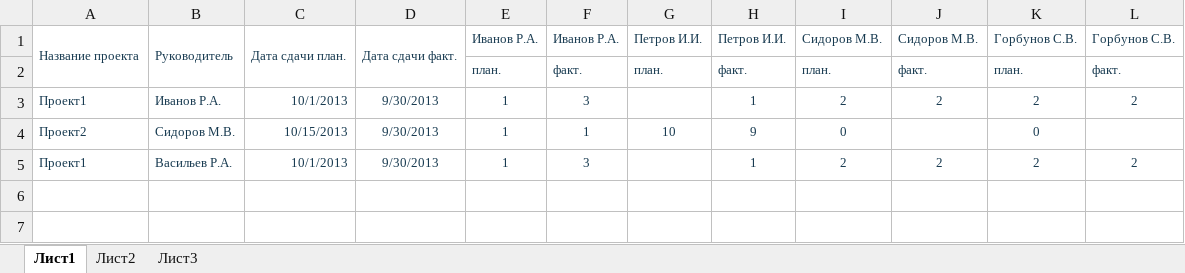
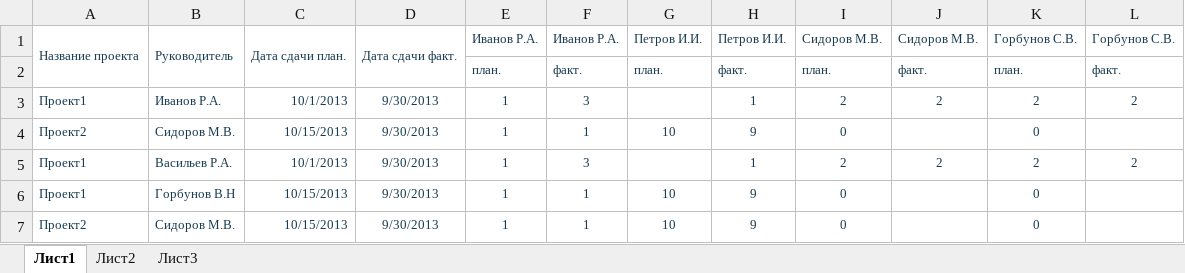
Before and after one commit to kmv1712/Python-and-Exel, an Excel workbook: Test_task_for_Tenzor/staff_efficiency/project_five.xlsx, sheet Лист1, drawn as a sheet; values as stored, in another font and other column widths than the file's, no borders; the diff names each change by its address in the sheet, - before the commit and + after, or states it on an @@ line.

```diff
--- a/Test_task_for_Tenzor/staff_efficiency/project_five.xlsx (sheet Лист1)
+++ b/Test_task_for_Tenzor/staff_efficiency/project_five.xlsx (sheet Лист1)
+row 6: Проект1 | Горбунов В.Н | 10/15/2013 | 9/30/2013 | 1 | 1 | 10 | 9 | 0 |  | 0
+row 7: Проект2 | Сидоров М.В. | 10/15/2013 | 9/30/2013 | 1 | 1 | 10 | 9 | 0 |  | 0
```
Also changed, not shown: Test_task_for_Tenzor/staff_efficiency/project_four.xlsx, Test_task_for_Tenzor/staff_efficiency/project_one.xlsx, 2 other files.
